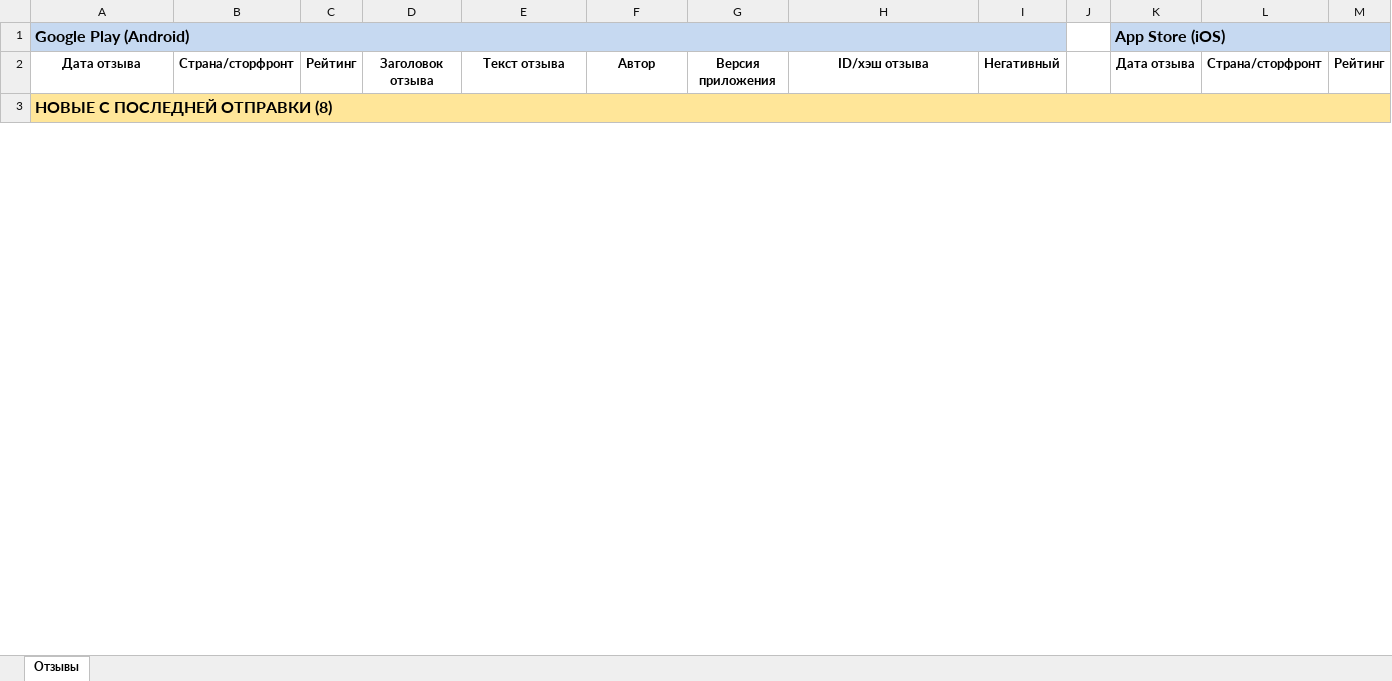
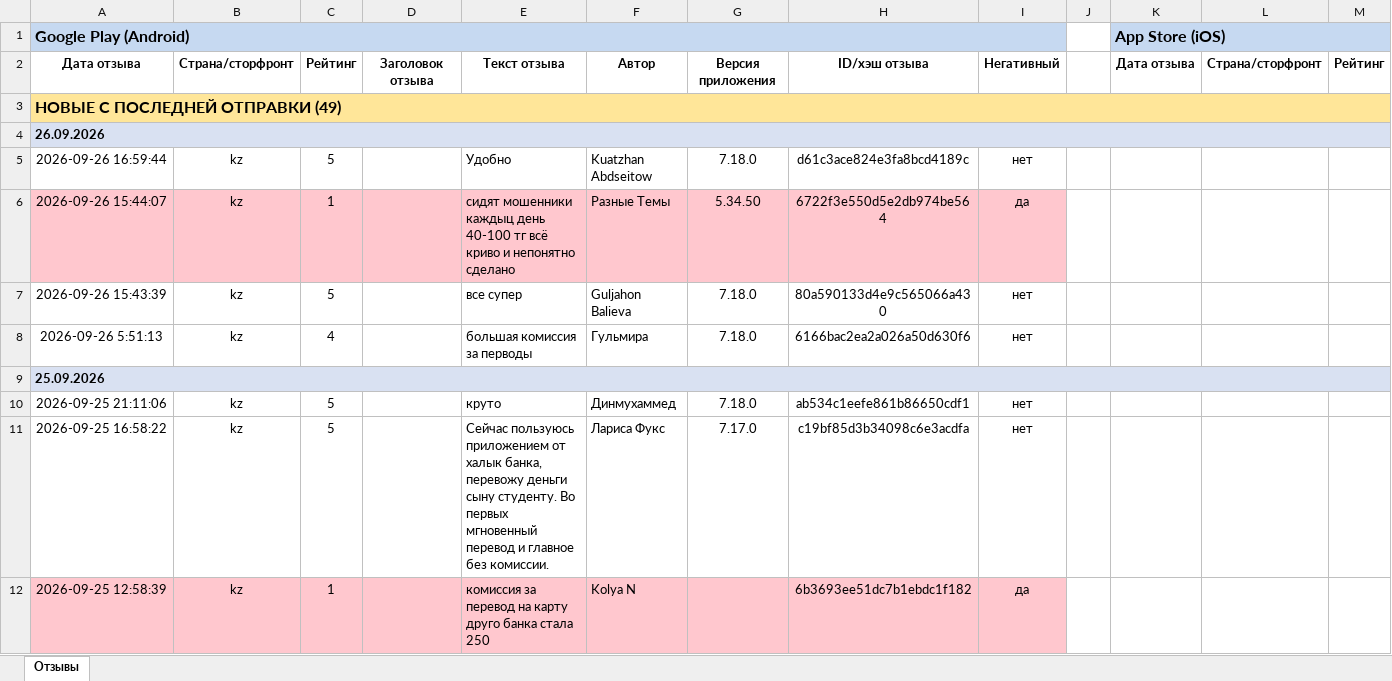
Before and after one commit to Laura-B84/my-project, an Excel workbook: otzyvy_halyk.xlsx, sheet Отзывы, drawn as a sheet; only a part is shown; values as stored, in another font and other column widths than the file's, no borders; rows hold the shown columns only; the diff covers the shown part only; the diff names each change by its address in the sheet, - before the commit and + after, or states it on an @@ line.

```diff
--- a/otzyvy_halyk.xlsx (sheet Отзывы)
+++ b/otzyvy_halyk.xlsx (sheet Отзывы)
-A3: НОВЫЕ С ПОСЛЕДНЕЙ ОТПРАВКИ (8)
+A3: НОВЫЕ С ПОСЛЕДНЕЙ ОТПРАВКИ (49)
+row 4: 26.09.2026
+row 5: 2026-09-26 16:59:44 | kz | 5 |  | Удобно | Kuatzhan Abdseitow | 7.18.0 | d61c3ace824e3fa8bcd4189c | нет
+row 6: 2026-09-26 15:44:07 | kz | 1 |  | сидят мошенники каждыц день 40-100 тг всё криво и непонятно сделано | Разные Темы | 5.34.50 | 6722f3e550d5e2db974be564 | да
+row 7: 2026-09-26 15:43:39 | kz | 5 |  | все супер | Guljahon Balieva | 7.18.0 | 80a590133d4e9c565066a430 | нет
+row 8: 2026-09-26 5:51:13 | kz | 4 |  | большая комиссия за перводы | Гульмира | 7.18.0 | 6166bac2ea2a026a50d630f6 | нет
+row 9: 25.09.2026
+row 10: 2026-09-25 21:11:06 | kz | 5 |  | круто | Динмухаммед | 7.18.0 | ab534c1eefe861b86650cdf1 | нет
+row 11: 2026-09-25 16:58:22 | kz | 5 |  | Сейчас пользуюсь приложением от халык банка, перевожу деньги сыну студенту. Во первых мгновенный перевод и главное без комиссии. | Лариса Фукс | 7.17.0 | c19bf85d3b34098c6e3acdfa | нет
+row 12: 2026-09-25 12:58:39 | kz | 1 |  | комиссия за перевод на карту друго банка стала 250 | Kolya N |  | 6b3693ee51dc7b1ebdc1f182 | да
```
Also changed, not shown: 42 added rows, 185 removed rows and 1 moved row elsewhere in this sheet, 1 other file.
